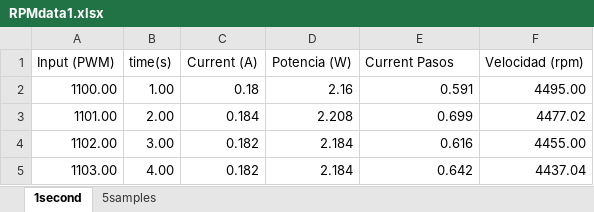
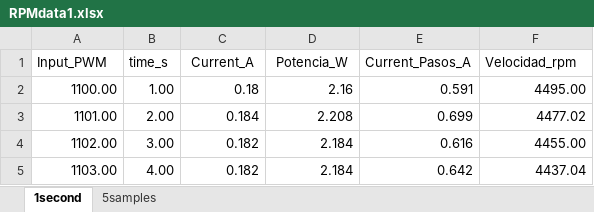
Before and after one commit to Bespi123/Satellite_Attitude_Control, an Excel workbook: myPaper/motorModel/RPMdata1.xlsx, sheet 1second, drawn as a sheet; only a part is shown; values as stored, in another font and other column widths than the file's, no borders; removed rows and columns are numbered as before the commit, all else as after; the diff names each change by its address in the sheet, - before the commit and + after, or states it on an @@ line.

```diff
--- a/myPaper/motorModel/RPMdata1.xlsx (sheet 1second)
+++ b/myPaper/motorModel/RPMdata1.xlsx (sheet 1second)
-row 1: Input (PWM) | time(s) | Current (A) | Potencia (W) | Current Pasos | Velocidad (rpm)
+row 1: Input_PWM | time_s | Current_A | Potencia_W | Current_Pasos_A | Velocidad_rpm
```
Also changed, not shown: 2 other files.
